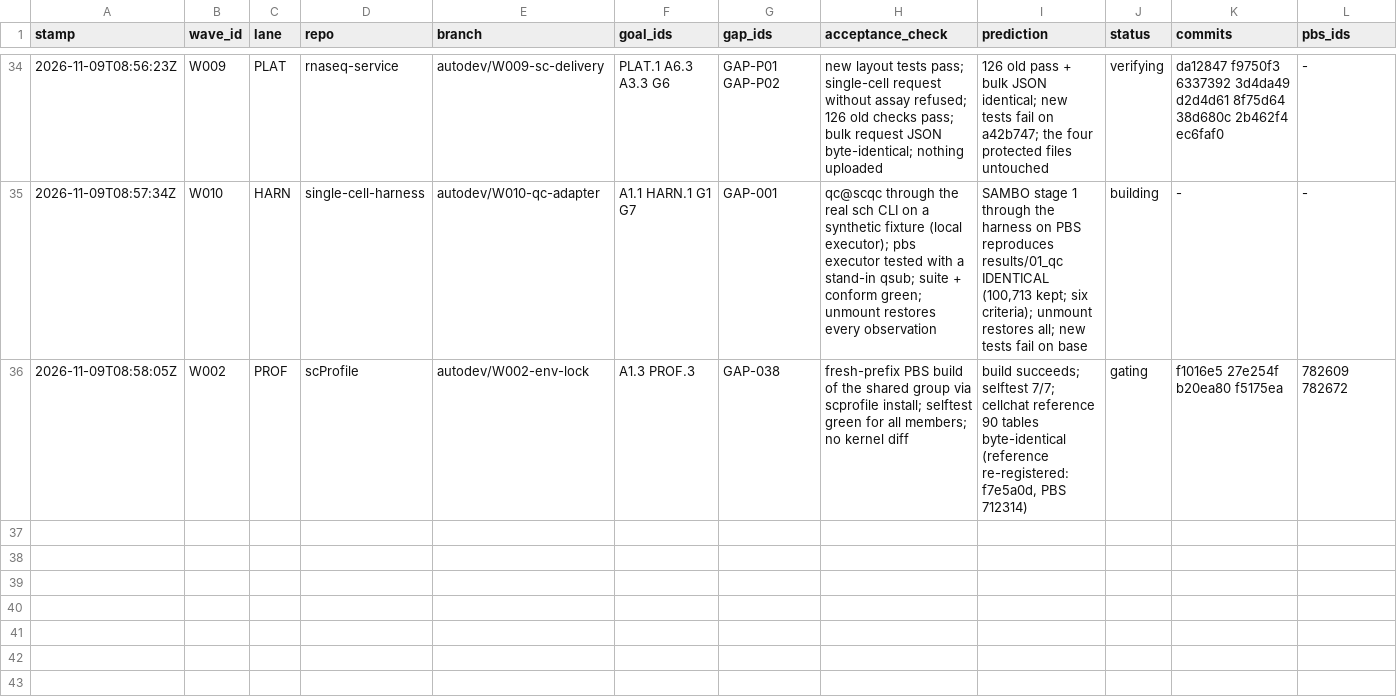
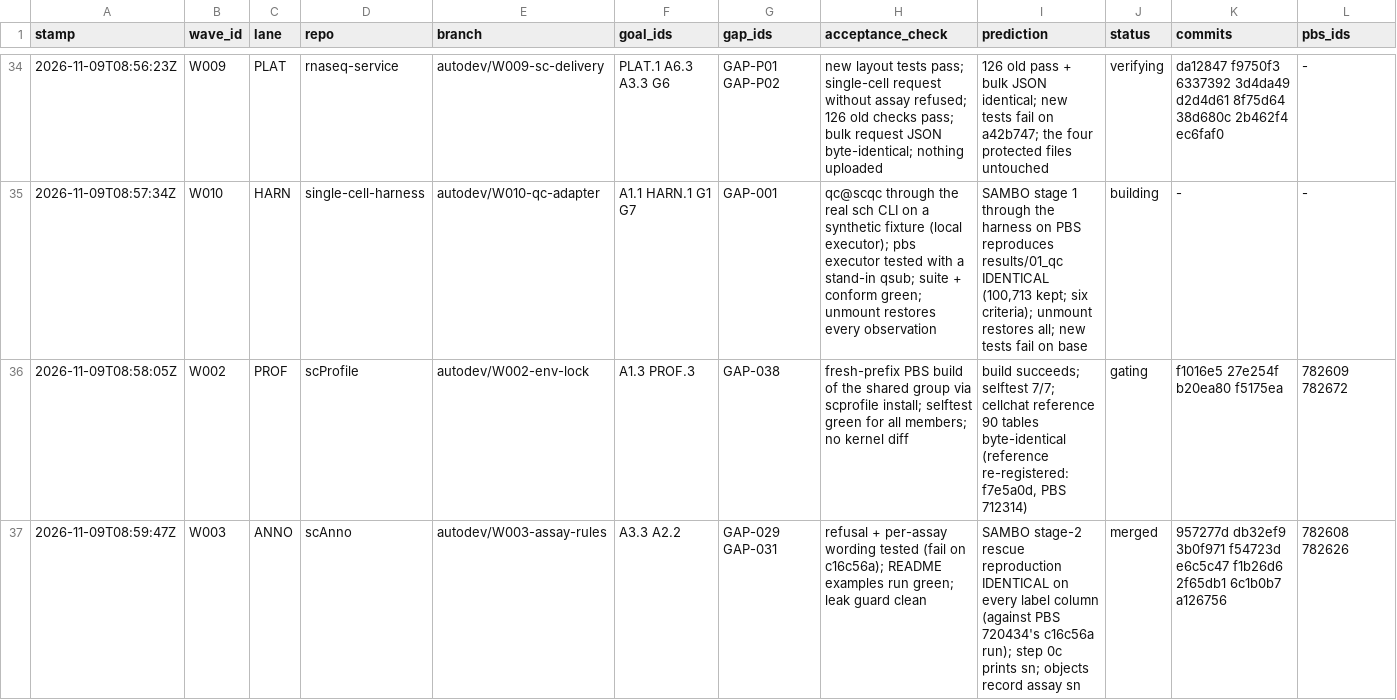
Before and after one commit to JiaenLin/single-cell-harness, a TSV file: autodev/ledger/waves.tsv, drawn as a sheet; only a part is shown, gaps mark what is left out; rows hold the shown columns only; the diff names each change by its address in the sheet, - before the commit and + after, or states it on an @@ line.

```diff
--- a/autodev/ledger/waves.tsv
+++ b/autodev/ledger/waves.tsv
+row 37: 2026-11-09T08:59:47Z | W003 | ANNO | scAnno | autodev/W003-assay-rules | A3.3 A2.2 | GAP-029 GAP-031 | refusal + per-assay wording tested (fail on c16c56a); README examples run green; leak guard clean | SAMBO stage-2 rescue reproduction IDENTICAL on every label column (against PBS 720434's c16c56a run); step 0c prints sn; objects record assay sn | merged | 957277d db32ef9 3b0f971 f54723d e6c5c47 f1b26d6 2f65db1 6c1b0b7 a126756 | 782608 782626
```
Also changed, not shown: autodev/ledger/gaps.tsv, 1 other file.
